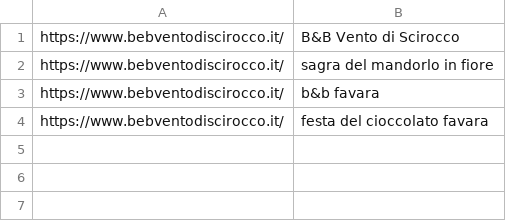
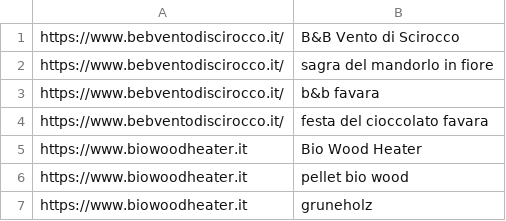
Before and after one commit to LeonardoPuccio/schemanalyzer, a CSV file: serpsitelist-other_method.csv, drawn as a sheet; the diff names each change by its address in the sheet, - before the commit and + after, or states it on an @@ line.

```diff
--- a/serpsitelist-other_method.csv
+++ b/serpsitelist-other_method.csv
+row 5: https://www.biowoodheater.it | Bio Wood Heater
+row 6: https://www.biowoodheater.it | pellet bio wood
+row 7: https://www.biowoodheater.it | gruneholz
```
Also changed, not shown: 4 other files.
